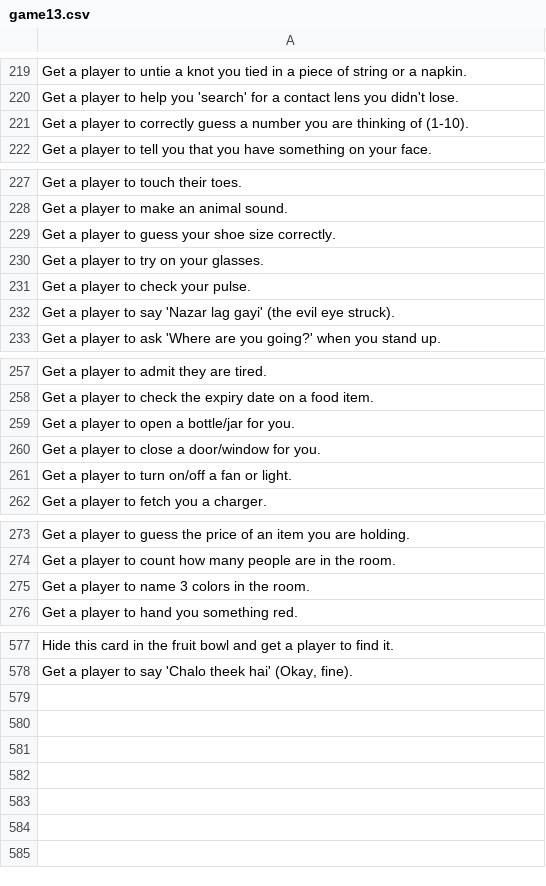
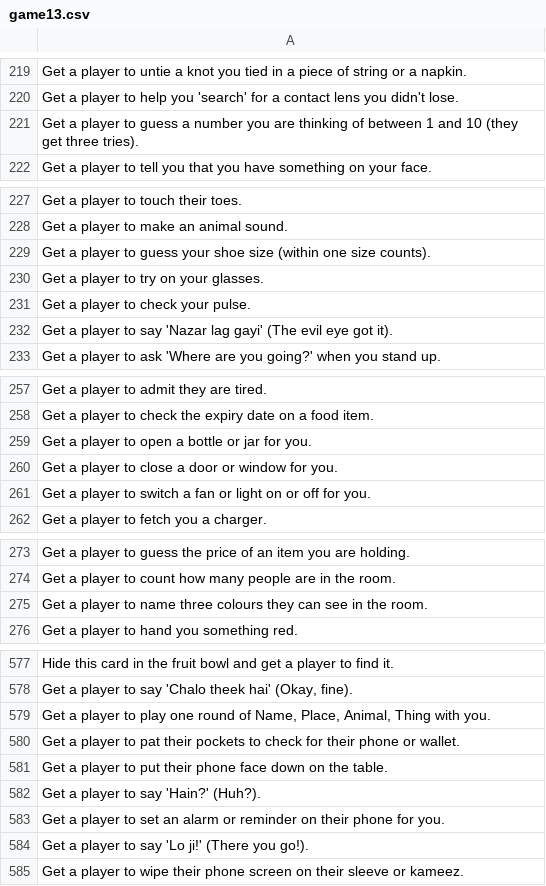
Before and after one commit to theshabab/jorbox, a CSV file: data/seed/data/game13.csv, drawn as a sheet; only a part is shown, gaps mark what is left out; the diff covers the shown part only.

```diff
--- a/data/seed/data/game13.csv
+++ b/data/seed/data/game13.csv
@@ -220,3 +220,3 @@ Get a player to untie a knot you tied in a piece of string or a napkin.
 Get a player to help you 'search' for a contact lens you didn't lose.
-Get a player to correctly guess a number you are thinking of (1-10).
+Get a player to guess a number you are thinking of between 1 and 10 (they get three tries).
 Get a player to tell you that you have something on your face.
@@ -228,6 +228,6 @@ Get a player to touch their toes.
 Get a player to make an animal sound.
-Get a player to guess your shoe size correctly.
+Get a player to guess your shoe size (within one size counts).
 Get a player to try on your glasses.
 Get a player to check your pulse.
-Get a player to say 'Nazar lag gayi' (the evil eye struck).
+Get a player to say 'Nazar lag gayi' (The evil eye got it).
 Get a player to ask 'Where are you going?' when you stand up.
@@ -258,5 +258,5 @@ Get a player to admit they are tired.
 Get a player to check the expiry date on a food item.
-Get a player to open a bottle/jar for you.
-Get a player to close a door/window for you.
-Get a player to turn on/off a fan or light.
+Get a player to open a bottle or jar for you.
+Get a player to close a door or window for you.
+Get a player to switch a fan or light on or off for you.
 Get a player to fetch you a charger.
@@ -274,3 +274,3 @@ Get a player to guess the price of an item you are holding.
 Get a player to count how many people are in the room.
-Get a player to name 3 colors in the room.
+Get a player to name three colours they can see in the room.
 Get a player to hand you something red.
@@ -578 +578,8 @@ Hide this card in the fruit bowl and get a player to find it.
 "Get a player to say 'Chalo theek hai' (Okay, fine)."
+"Get a player to play one round of Name, Place, Animal, Thing with you."
+Get a player to pat their pockets to check for their phone or wallet.
+Get a player to put their phone face down on the table.
+Get a player to say 'Hain?' (Huh?).
+Get a player to set an alarm or reminder on their phone for you.
+Get a player to say 'Lo ji!' (There you go!).
+Get a player to wipe their phone screen on their sleeve or kameez.
```
Also changed, not shown: 1 edited cell elsewhere in this file, data/seed/data/game10.csv, data/seed/data/game16.csv, 5 other files.
